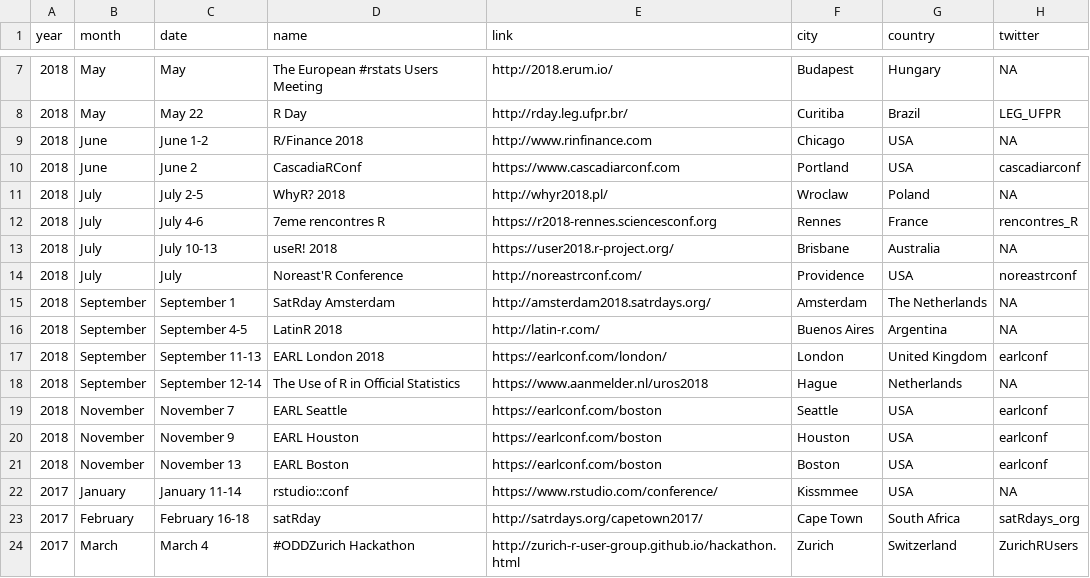
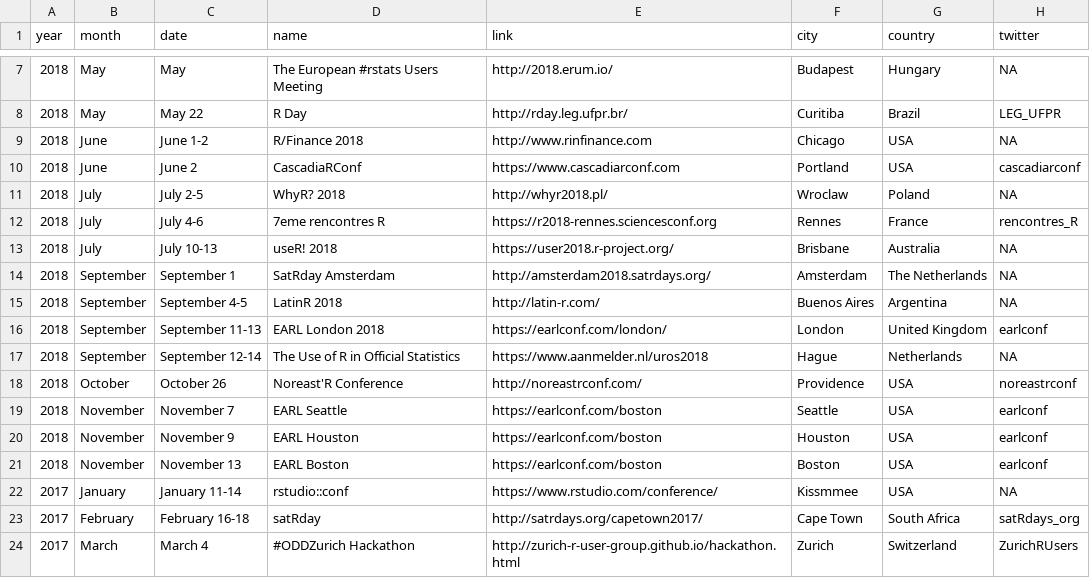
Before and after one commit to tunisrusergroup/meetingsR, a CSV file: events.csv, drawn as a sheet; only a part is shown, gaps mark what is left out.

Commit message:
#rstats Update Noreast R conf
Thanks to @suzanbaert  (405)

```diff
--- a/events.csv
+++ b/events.csv
@@ -13,3 +13,2 @@ year,month,date,name,link,city,country,twitter
 2018,July,July 10-13,useR! 2018,https://user2018.r-project.org/,Brisbane,Australia,NA
-2018,July,July,Noreast'R Conference,http://noreastrconf.com/,Providence,USA,noreastrconf
 2018,September,September 1,SatRday Amsterdam,http://amsterdam2018.satrdays.org/,Amsterdam,The Netherlands,NA
@@ -18,2 +17,3 @@ year,month,date,name,link,city,country,twitter
 2018,September,September 12-14,The Use of R in Official Statistics,https://www.aanmelder.nl/uros2018,Hague,Netherlands,NA
+2018,October,October 26,Noreast'R Conference,http://noreastrconf.com/,Providence,USA,noreastrconf
 2018,November,November 7,EARL Seattle,https://earlconf.com/boston,Seattle,USA,earlconf
```
Also changed, not shown: 7 other files.
